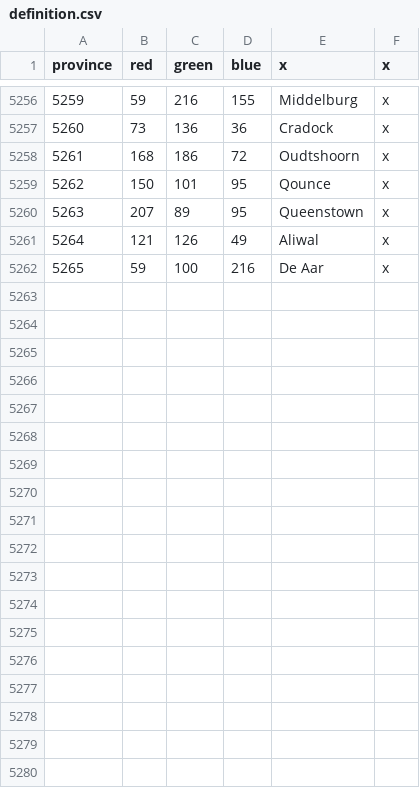
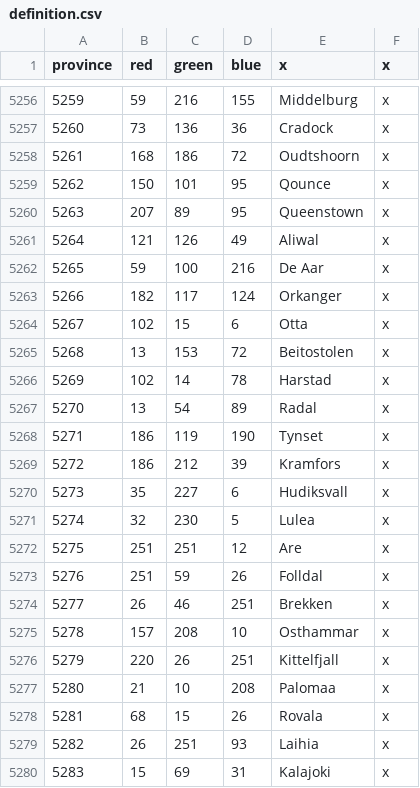
Before and after one commit to AlexTitan747/1.32-new-patch, a CSV file: map/definition.csv, drawn as a sheet; only a part is shown, gaps mark what is left out.

Commit message:
New Scandi provinces (all in one so can undo easily) also fixed some French areas... how has this not crashed yet

```diff
--- a/map/definition.csv
+++ b/map/definition.csv
@@ -5262 +5262,19 @@ province;red;green;blue;x;x
 5265;59;100;216;De Aar;x
+5266;182;117;124;Orkanger;x
+5267;102;15;6;Otta;x
+5268;13;153;72;Beitostolen;x
+5269;102;14;78;Harstad;x
+5270;13;54;89;Radal;x
+5271;186;119;190;Tynset;x
+5272;186;212;39;Kramfors;x
+5273;35;227;6;Hudiksvall;x
+5274;32;230;5;Lulea;x
+5275;251;251;12;Are;x
+5276;251;59;26;Folldal;x
+5277;26;46;251;Brekken;x
+5278;157;208;10;Osthammar;x
+5279;220;26;251;Kittelfjall;x
+5280;21;10;208;Palomaa;x
+5281;68;15;26;Rovala;x
+5282;26;251;93;Laihia;x
+5283;15;69;31;Kalajoki;x
```
Also changed, not shown: 29 other files.
